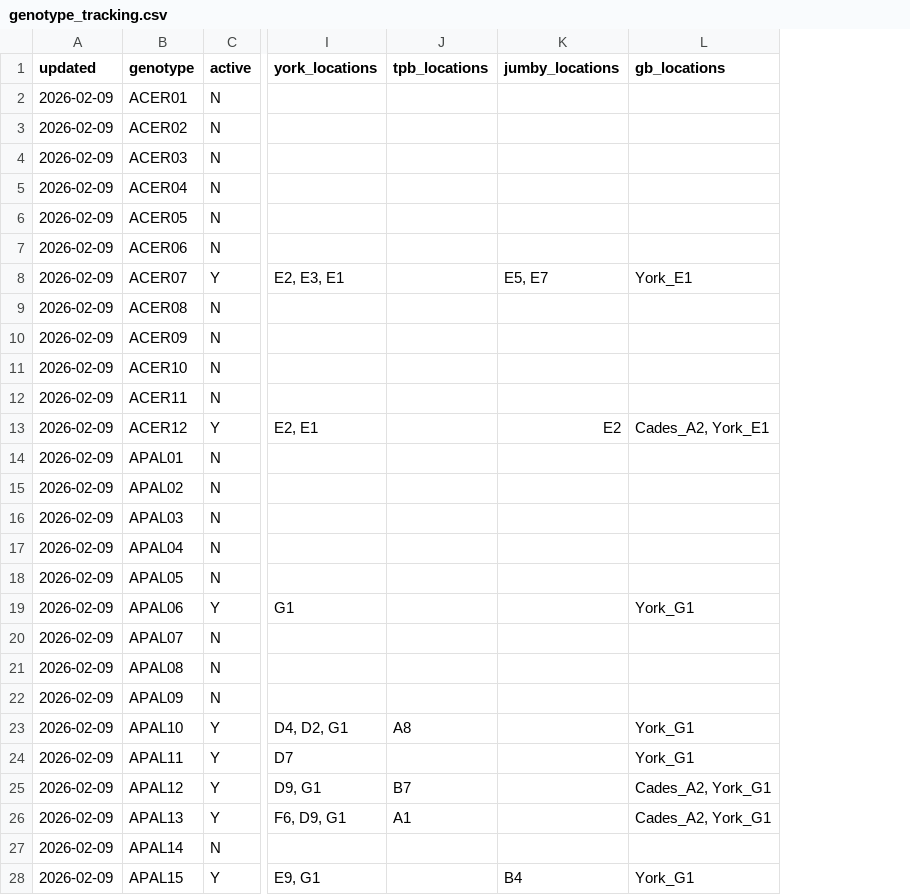
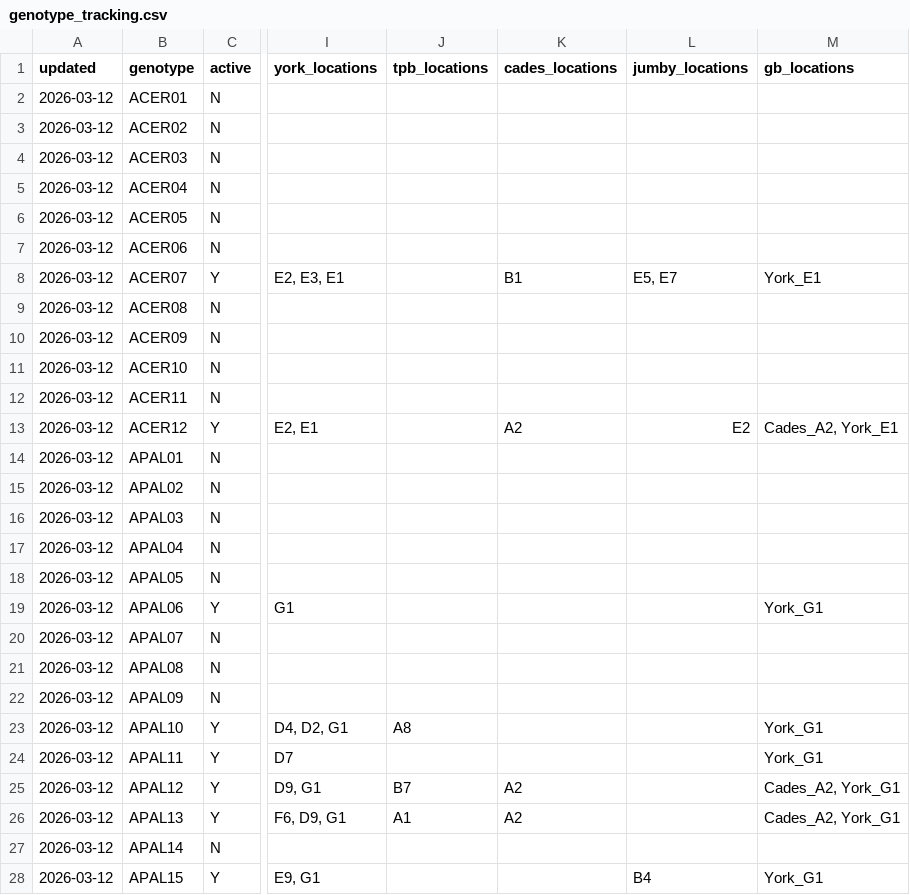
Before and after one commit to molwilson/emc, a CSV file: restoration_monitoring/data_outputs/genotype_tracking.csv, drawn as a sheet; only a part is shown, gaps mark what is left out; the diff covers the shown part only; the diff names each change by its address in the sheet, - before the commit and + after, or states it on an @@ line.

```diff
--- a/restoration_monitoring/data_outputs/genotype_tracking.csv
+++ b/restoration_monitoring/data_outputs/genotype_tracking.csv
+column K (cades_locations), rows 8-26: B1 |  |  |  |  | A2 |  |  |  |  |  |  |  |  |  |  |  | A2 | A2
-A2:A28 (updated): 2026-02-09
+A2:A28 (updated): 2026-03-12
```
Also changed, not shown: 163 edited cells elsewhere in this file, 18 other files.
